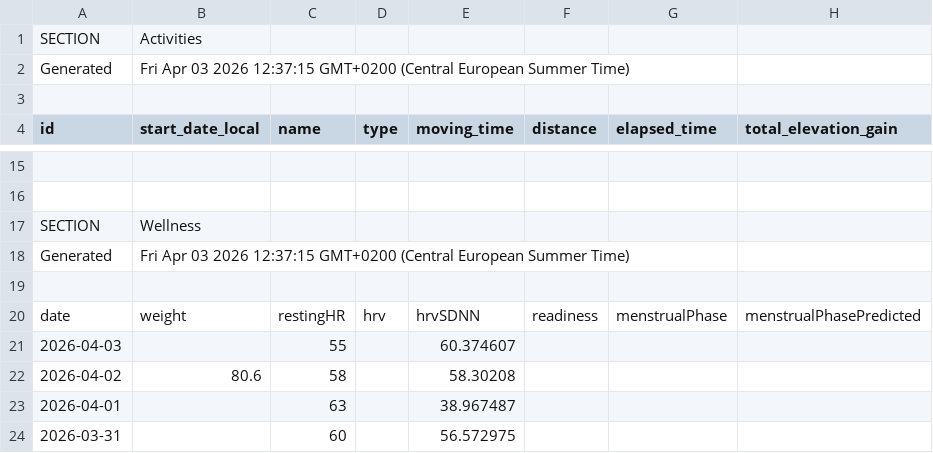
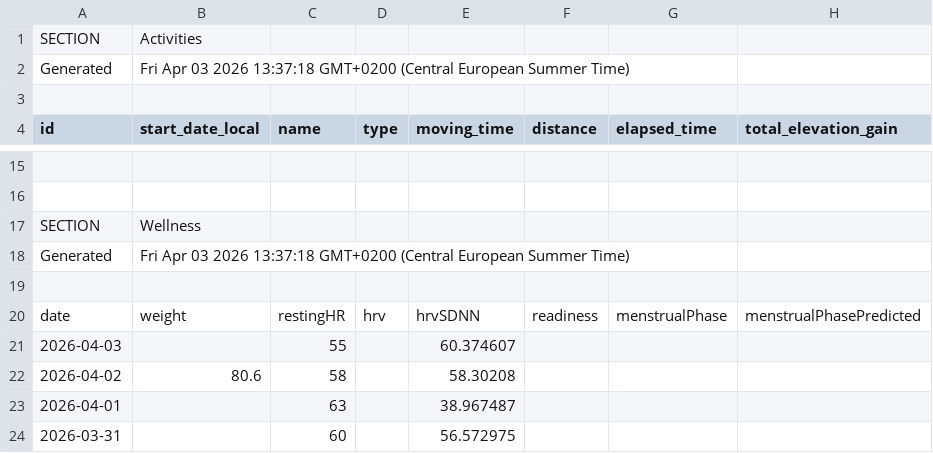
Before and after one commit to 17fed/cyclingcoachaidata, a CSV file: data/public.csv, drawn as a sheet; only a part is shown, gaps mark what is left out; the diff names each change by its address in the sheet, - before the commit and + after, or states it on an @@ line.

Commit message:
Update public.csv

```diff
--- a/data/public.csv
+++ b/data/public.csv
-B2 (start_date_local): …03 2026 12:37:15 GMT+0200 (Central…
+B2 (start_date_local): …03 2026 13:37:18 GMT+0200 (Central…
-B18 (start_date_local): …03 2026 12:37:15 GMT+0200 (Central…
+B18 (start_date_local): …03 2026 13:37:18 GMT+0200 (Central…
```
